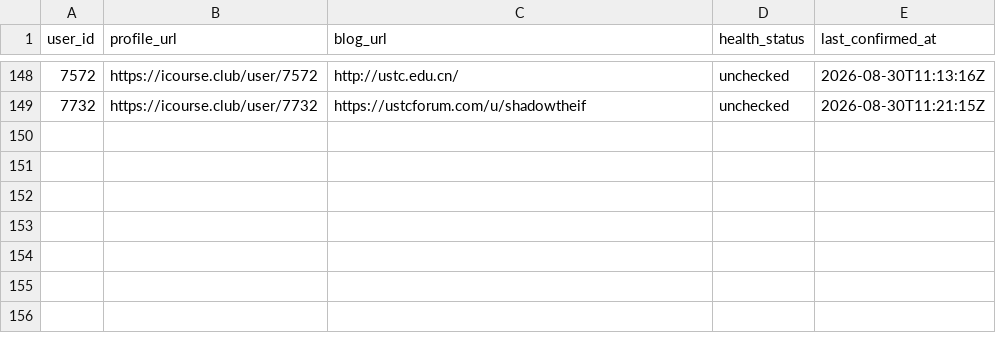
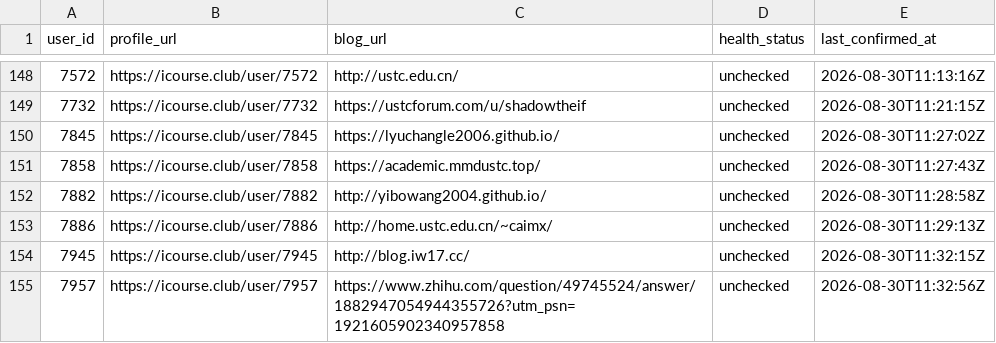
Before and after one commit to Stardust-math/icourse-blog-index, a CSV file: data/blogs.csv, drawn as a sheet; only a part is shown, gaps mark what is left out; the diff names each change by its address in the sheet, - before the commit and + after, or states it on an @@ line.

```diff
--- a/data/blogs.csv
+++ b/data/blogs.csv
+row 150: 7845 | https://icourse.club/user/7845 | https://lyuchangle2006.github.io/ | unchecked | 2026-08-30T11:27:02Z
+row 151: 7858 | https://icourse.club/user/7858 | https://academic.mmdustc.top/ | unchecked | 2026-08-30T11:27:43Z
+row 152: 7882 | https://icourse.club/user/7882 | http://yibowang2004.github.io/ | unchecked | 2026-08-30T11:28:58Z
+row 153: 7886 | https://icourse.club/user/7886 | http://home.ustc.edu.cn/~caimx/ | unchecked | 2026-08-30T11:29:13Z
+row 154: 7945 | https://icourse.club/user/7945 | http://blog.iw17.cc/ | unchecked | 2026-08-30T11:32:15Z
+row 155: 7957 | https://icourse.club/user/7957 | https://www.zhihu.com/question/49745524/answer/1882947054944355726?utm_psn=1921605902340957858 | unchecked | 2026-08-30T11:32:56Z
```
Also changed, not shown: 6 other files.
